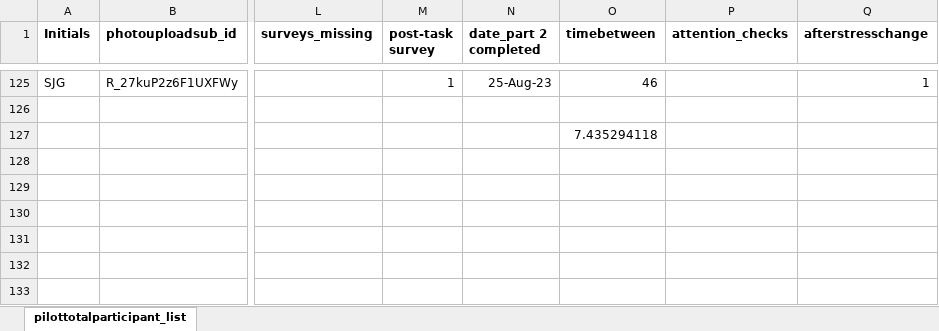
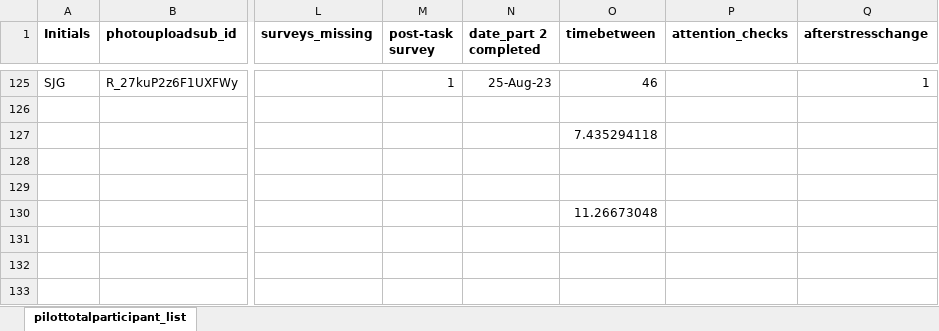
Before and after one commit to fareri-lab/Rejection_Choice, an Excel workbook: participantlist.xlsx, sheet pilottotalparticipant_list, drawn as a sheet; only a part is shown, gaps mark what is left out; values as stored, in another font and other column widths than the file's, no borders; the diff names each change by its address in the sheet, - before the commit and + after, or states it on an @@ line.

Commit message:
JD - updated stats and figures
Updated LSAS stats in jnotebook, added sddev in participant list for time between.

```diff
--- a/participantlist.xlsx (sheet pilottotalparticipant_list)
+++ b/participantlist.xlsx (sheet pilottotalparticipant_list)
-O130 (timebetween): (empty)
+O130 (timebetween): 11.26673048
```
Also changed, not shown: 22 other files.
